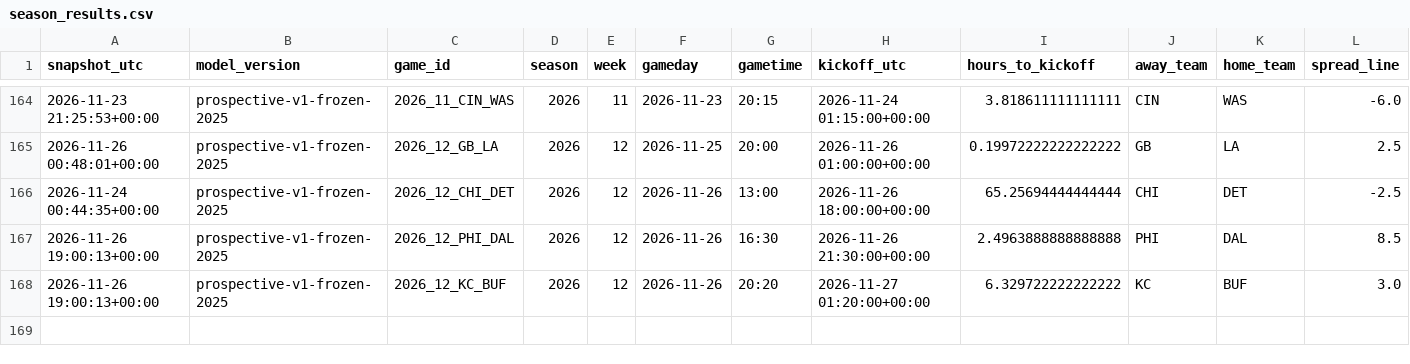
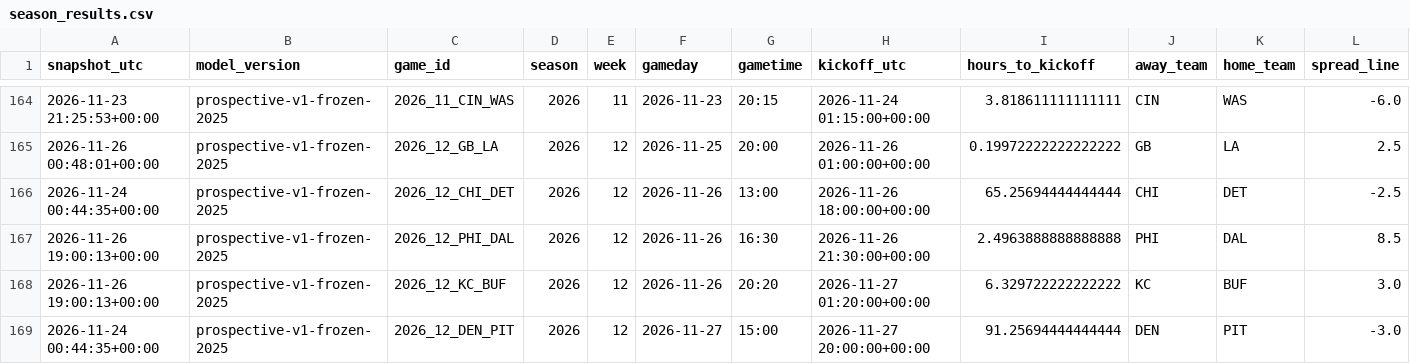
Before and after one commit to JacZerin24/nfl-pick-em, a CSV file: live_archive/2026/season_results.csv, drawn as a sheet; only a part is shown, gaps mark what is left out; rows hold the shown columns only; the diff names each change by its address in the sheet, - before the commit and + after, or states it on an @@ line.

```diff
--- a/live_archive/2026/season_results.csv
+++ b/live_archive/2026/season_results.csv
+row 169: 2026-11-24 00:44:35+00:00 | prospective-v1-frozen-2025 | 2026_12_DEN_PIT | 2026 | 12 | 2026-11-27 | 15:00 | 2026-11-27 20:00:00+00:00 | 91.25694444444444 | DEN | PIT | -3.0
```
Also changed, not shown: 1 other file.
